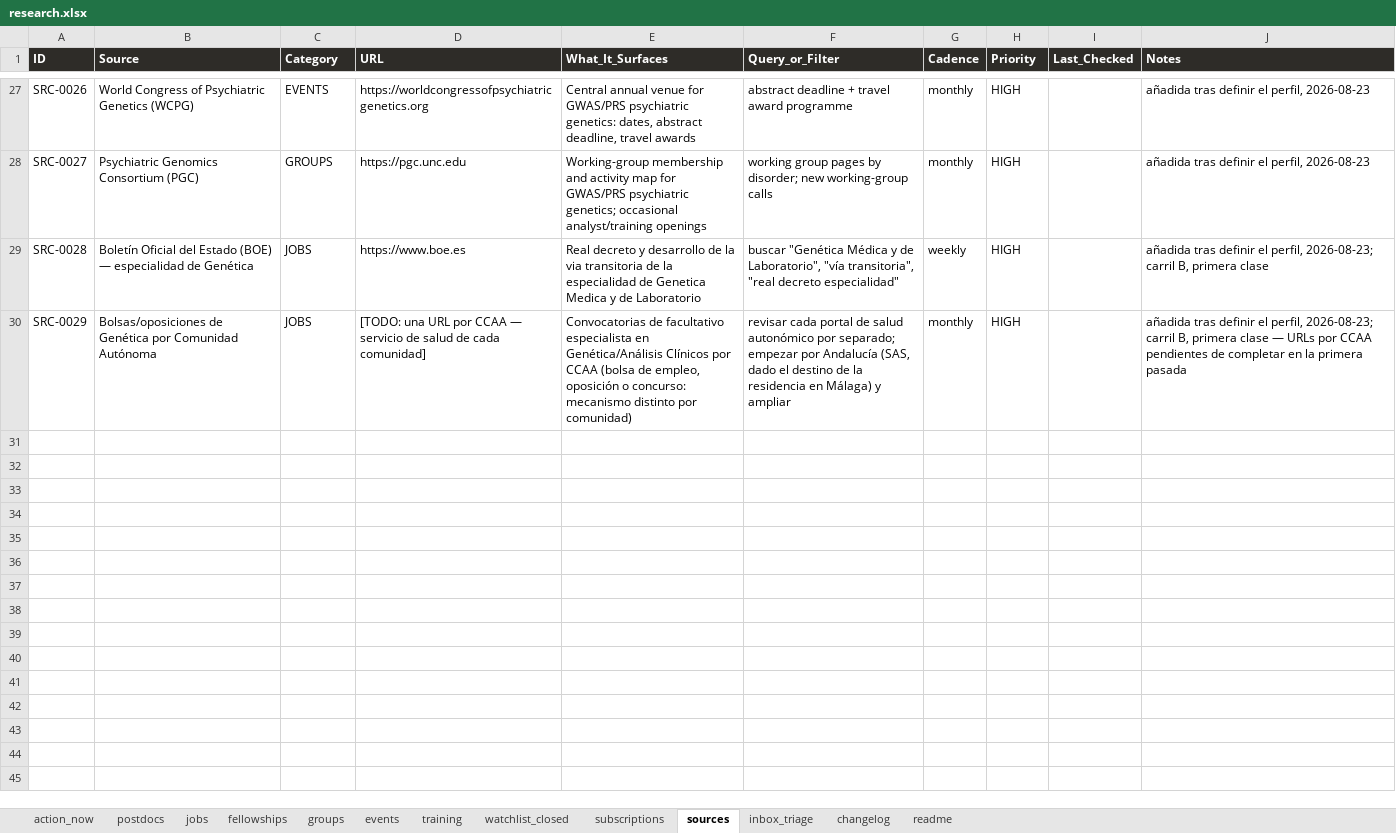
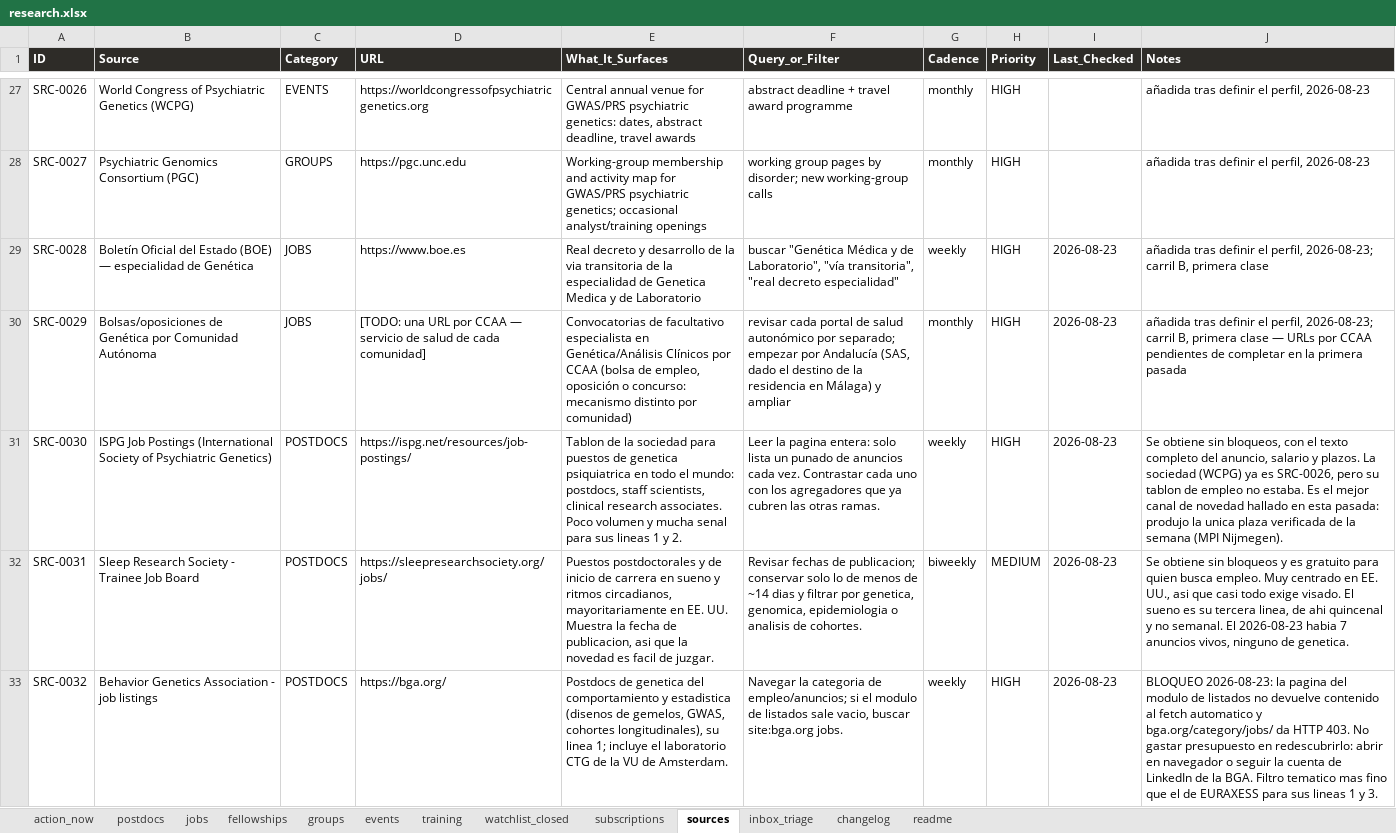
Before and after one commit to douglitas/scheduled-search-strategies, an Excel workbook: docs/research.xlsx, sheet sources, drawn as a sheet; only a part is shown, gaps mark what is left out; values as stored, in another font and other column widths than the file's, no borders; the diff covers the shown part only; the diff names each change by its address in the sheet, - before the commit and + after, or states it on an @@ line.

```diff
--- a/docs/research.xlsx (sheet sources)
+++ b/docs/research.xlsx (sheet sources)
-I29:I30 (Last_Checked): (empty)
+I29:I30 (Last_Checked): 2026-08-23
+row 31: SRC-0030 | ISPG Job Postings (International Society of Psychiatric Genetics) | POSTDOCS | https://ispg.net/resources/job-postings/ | Tablon de la sociedad para puestos de genetica psiquiatrica en todo el mundo: postdocs, staff scientists, clinical research associates. Poco volumen y mucha senal para sus lineas 1 y 2. | Leer la pagina entera: solo lista un punado de anuncios cada vez. Contrastar cada uno con los agregadores que ya cubren las otras ramas. | weekly | HIGH | 2026-08-23 | Se obtiene sin bloqueos, con el texto completo del anuncio, salario y plazos. La sociedad (WCPG) ya es SRC-0026, pero su tablon de empleo no estaba. Es el mejor canal de novedad hallado en esta pasada: produjo la unica plaza verificada de la semana (MPI Nijmegen).
+row 32: SRC-0031 | Sleep Research Society - Trainee Job Board | POSTDOCS | https://sleepresearchsociety.org/jobs/ | Puestos postdoctorales y de inicio de carrera en sueno y ritmos circadianos, mayoritariamente en EE. UU. Muestra la fecha de publicacion, asi que la novedad es facil de juzgar. | Revisar fechas de publicacion; conservar solo lo de menos de ~14 dias y filtrar por genetica, genomica, epidemiologia o analisis de cohortes. | biweekly | MEDIUM | 2026-08-23 | Se obtiene sin bloqueos y es gratuito para quien busca empleo. Muy centrado en EE. UU., asi que casi todo exige visado. El sueno es su tercera linea, de ahi quincenal y no semanal. El 2026-08-23 habia 7 anuncios vivos, ninguno de genetica.
+row 33: SRC-0032 | Behavior Genetics Association - job listings | POSTDOCS | https://bga.org/ | Postdocs de genetica del comportamiento y estadistica (disenos de gemelos, GWAS, cohortes longitudinales), su linea 1; incluye el laboratorio CTG de la VU de Amsterdam. | Navegar la categoria de empleo/anuncios; si el modulo de listados sale vacio, buscar site:bga.org jobs. | weekly | HIGH | 2026-08-23 | BLOQUEO 2026-08-23: la pagina del modulo de listados no devuelve contenido al fetch automatico y bga.org/category/jobs/ da HTTP 403. No gastar presupuesto en redescubrirlo: abrir en navegador o seguir la cuenta de LinkedIn de la BGA. Filtro tematico mas fino que el de EURAXESS para sus lineas 1 y 3.
```
Also changed, not shown: 23 added rows and 7 edited cells elsewhere in this sheet, sheet postdocs, sheet changelog, sheet jobs, sheet subscriptions, sheet inbox_triage, 1 other file.
